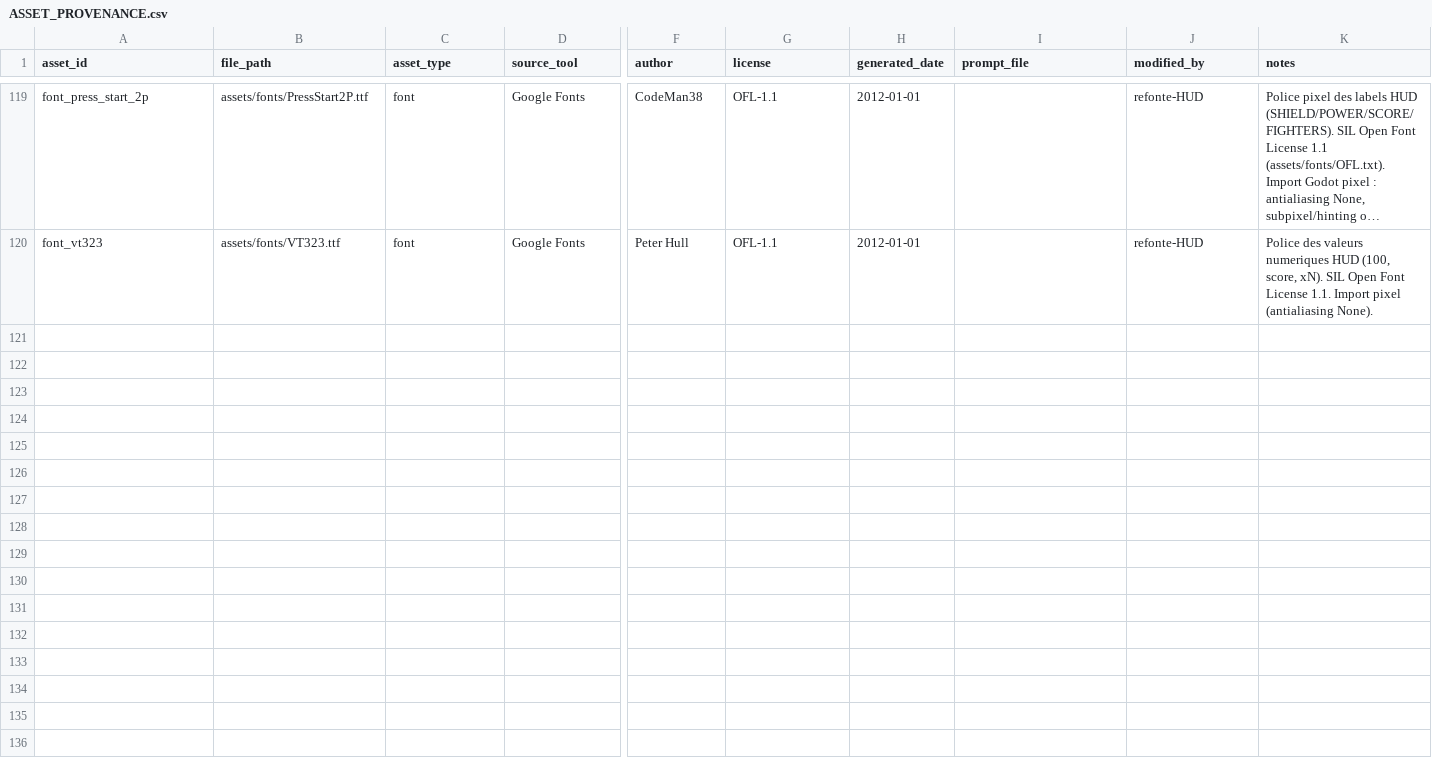
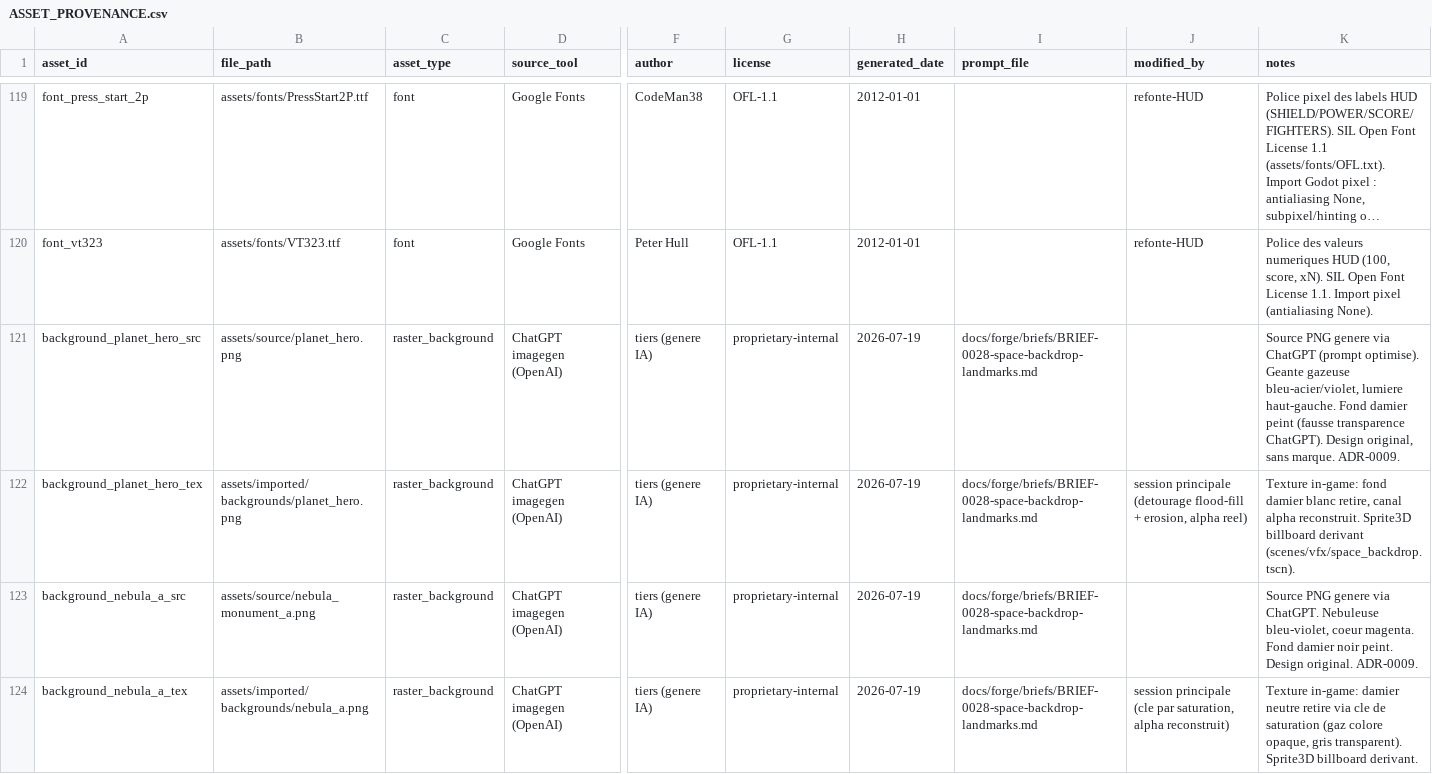
Before and after one commit to Happykiller/aegis-ascendant, a CSV file: assets/licenses/ASSET_PROVENANCE.csv, drawn as a sheet; only a part is shown, gaps mark what is left out; long unchanged cells end in …; rows hold the shown columns only; the diff names each change by its address in the sheet, - before the commit and + after, or states it on an @@ line.

```diff
--- a/assets/licenses/ASSET_PROVENANCE.csv
+++ b/assets/licenses/ASSET_PROVENANCE.csv
+row 121: background_planet_hero_src | assets/source/planet_hero.png | raster_background | ChatGPT imagegen (OpenAI) | tiers (genere IA) | proprietary-internal | 2026-07-19 | docs/forge/briefs/BRIEF-0028-space-backdrop-landmarks.md |  | Source PNG genere via ChatGPT (prompt optimise). Geante gazeuse bleu-acier/violet, lumiere haut-gauche. Fond damier peint (fausse transparence ChatGPT). Design original, sans marque. ADR-0009.
+row 122: background_planet_hero_tex | assets/imported/backgrounds/planet_hero.png | raster_background | ChatGPT imagegen (OpenAI) | tiers (genere IA) | proprietary-internal | 2026-07-19 | docs/forge/briefs/BRIEF-0028-space-backdrop-landmarks.md | session principale (detourage flood-fill + erosion, alpha reel) | Texture in-game: fond damier blanc retire, canal alpha reconstruit. Sprite3D billboard derivant (scenes/vfx/space_backdrop.tscn).
+row 123: background_nebula_a_src | assets/source/nebula_monument_a.png | raster_background | ChatGPT imagegen (OpenAI) | tiers (genere IA) | proprietary-internal | 2026-07-19 | docs/forge/briefs/BRIEF-0028-space-backdrop-landmarks.md |  | Source PNG genere via ChatGPT. Nebuleuse bleu-violet, coeur magenta. Fond damier noir peint. Design original. ADR-0009.
+row 124: background_nebula_a_tex | assets/imported/backgrounds/nebula_a.png | raster_background | ChatGPT imagegen (OpenAI) | tiers (genere IA) | proprietary-internal | 2026-07-19 | docs/forge/briefs/BRIEF-0028-space-backdrop-landmarks.md | session principale (cle par saturation, alpha reconstruit) | Texture in-game: damier neutre retire via cle de saturation (gaz colore opaque, gris transparent). Sprite3D billboard derivant.
```
Also changed, not shown: 10 other files.
